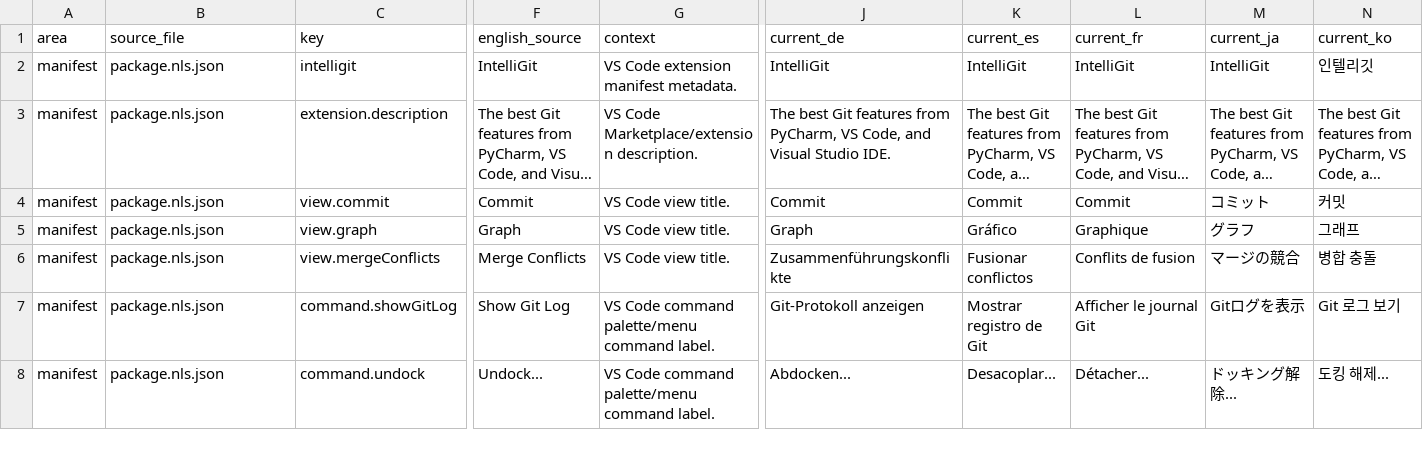
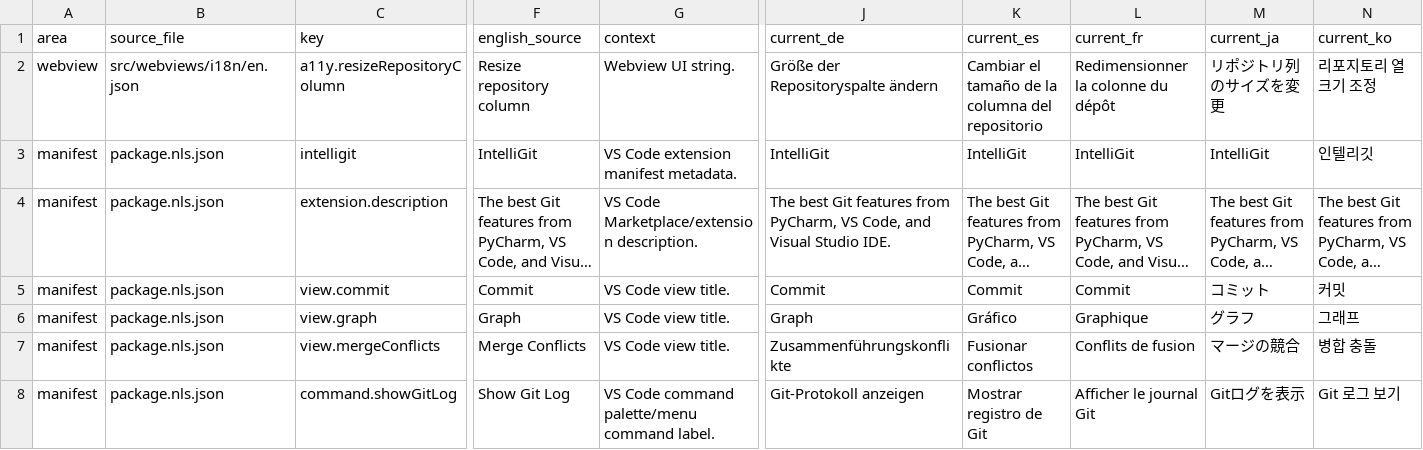
Before and after one commit to MaheshKok/IntelliGit, a CSV file: docs/localization/localization_translation_review.csv, drawn as a sheet; only a part is shown, gaps mark what is left out; the shorter side is filled out with more unchanged rows; long unchanged cells end in …; rows hold the shown columns only; the diff names each change by its address in the sheet, - before the commit and + after, or states it on an @@ line.

Commit message:
feat(undocked): resize repository pane and streamline dock (#154)
* updated gitignore

* added claudex-garest.json to gitignore

* refactor(commit-panel): standardize compact toolbar icons

* feat(undocked): resize repository pane and streamline dock

* fix(ui): align toolbar and pane helpers

---------

Co-authored-by: Test User <test@example.com>

```diff
--- a/docs/localization/localization_translation_review.csv
+++ b/docs/localization/localization_translation_review.csv
+row 2: webview | src/webviews/i18n/en.json | a11y.resizeRepositoryColumn | Resize repository column | Webview UI string. | Größe der Repositoryspalte ändern | Cambiar el tamaño de la columna del repositorio | Redimensionner la colonne du dépôt | リポジトリ列のサイズを変更 | 리포지토리 열 크기 조정
```
Also changed, not shown: 39 other files.
